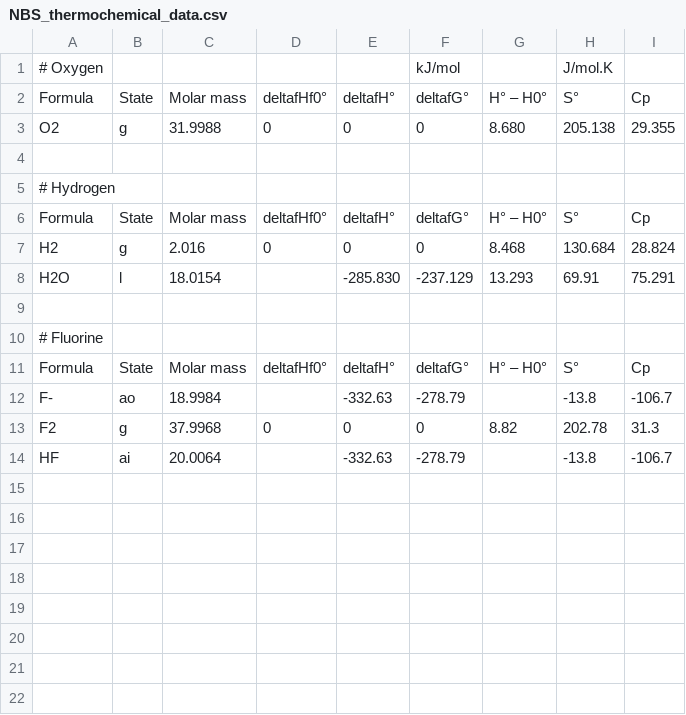
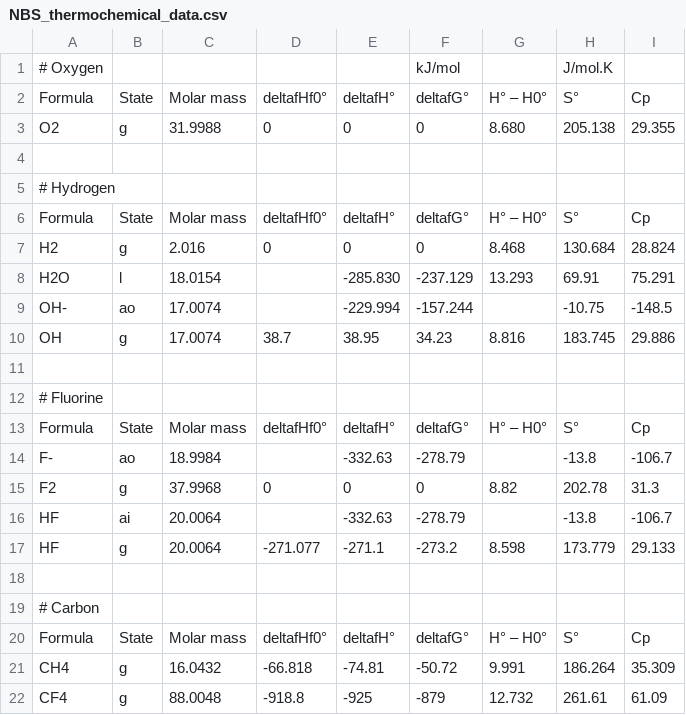
Before and after one commit to cmmmalik/MAX_prediction, a CSV file: data/NBS_thermochemical_data.csv, drawn as a sheet.

Commit message:
Add:CH4,CF4 data

```diff
--- a/data/NBS_thermochemical_data.csv
+++ b/data/NBS_thermochemical_data.csv
@@ -8,2 +8,4 @@ H2,g,2.016,0,0,0,8.468,130.684,28.824
 H2O,l,18.0154,,-285.830,-237.129,13.293,69.91,75.291
+OH-,ao,17.0074,,-229.994,-157.244,,-10.75,-148.5
+OH,g,17.0074,38.7,38.95,34.23,8.816,183.745,29.886
 ,,,,,,,,
@@ -14 +16,7 @@ F2,g,37.9968,0,0,0,8.82,202.78,31.3
 HF,ai,20.0064,,-332.63,-278.79,,-13.8,-106.7
+HF,g,20.0064,-271.077,-271.1,-273.2,8.598,173.779,29.133
+,,,,,,,,
+# Carbon,,,,,,,,
+Formula,State,Molar mass,deltafHf0°,deltafH°,deltafG°,H° – H0°,S°,Cp
+CH4,g,16.0432,-66.818,-74.81,-50.72,9.991,186.264,35.309
+CF4,g,88.0048,-918.8,-925,-879,12.732,261.61,61.09
```
